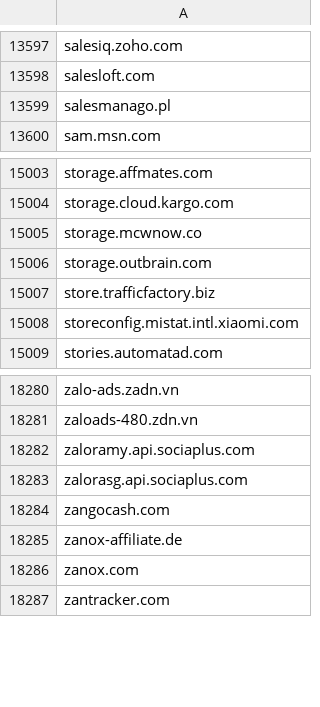
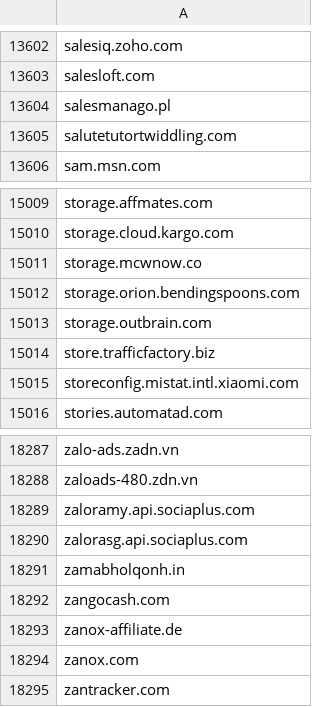
Before and after one commit to external-sources/hosts-sources, a CSV file: data/hostsVN.csv, drawn as a sheet; only a part is shown, gaps mark what is left out; the diff covers the shown part only; the diff names each change by its address in the sheet, - before the commit and + after, or states it on an @@ line.

```diff
--- a/data/hostsVN.csv
+++ b/data/hostsVN.csv
+row 13605: salutetutortwiddling.com
+row 15012: storage.orion.bendingspoons.com
+row 18291: zamabholqonh.in
```
Also changed, not shown: 8 added rows and 3 removed rows elsewhere in this file, data/urlhausAbuseCh.csv, 4 other files.
